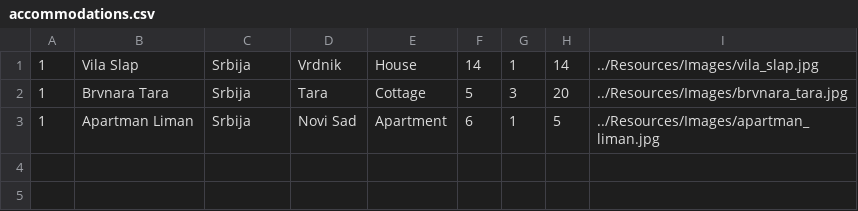
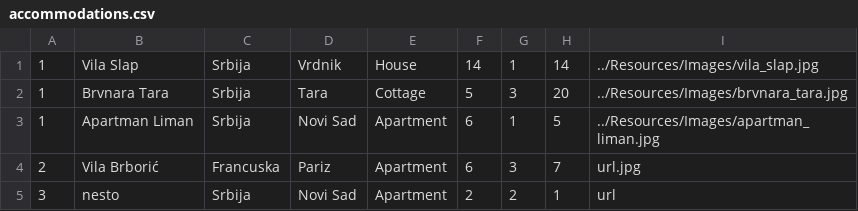
Before and after one commit to breskva01/SIMS-Projekat-Grupa4-TimD, a CSV file: InitialProject/InitialProject/Resources/Data/accommodations.csv, drawn as a sheet; the diff names each change by its address in the sheet, - before the commit and + after, or states it on an @@ line.

Commit message:
feature: enabled  accommodation registration

```diff
--- a/InitialProject/InitialProject/Resources/Data/accommodations.csv
+++ b/InitialProject/InitialProject/Resources/Data/accommodations.csv
+row 4: 2 | Vila Brborić | Francuska | Pariz | Apartment | 6 | 3 | 7 | url.jpg
+row 5: 3 | nesto | Srbija | Novi Sad | Apartment | 2 | 2 | 1 | url
```
Also changed, not shown: 5 other files.
